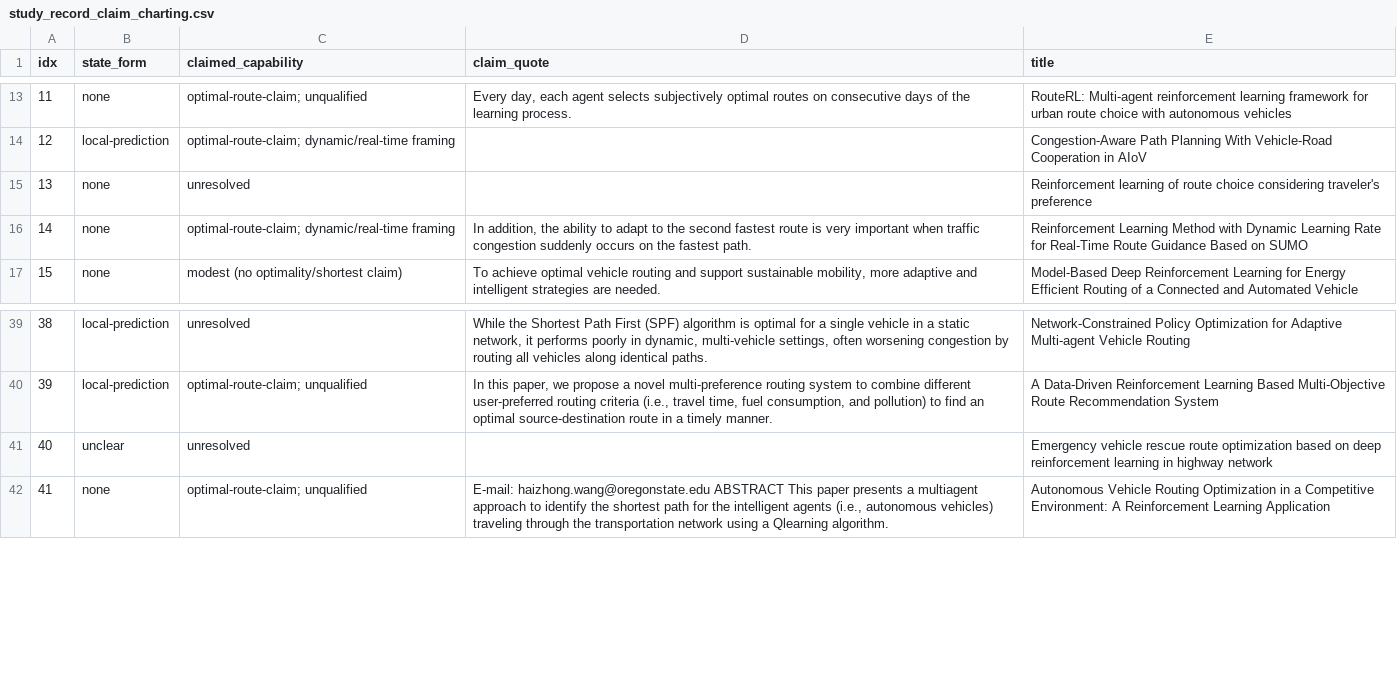
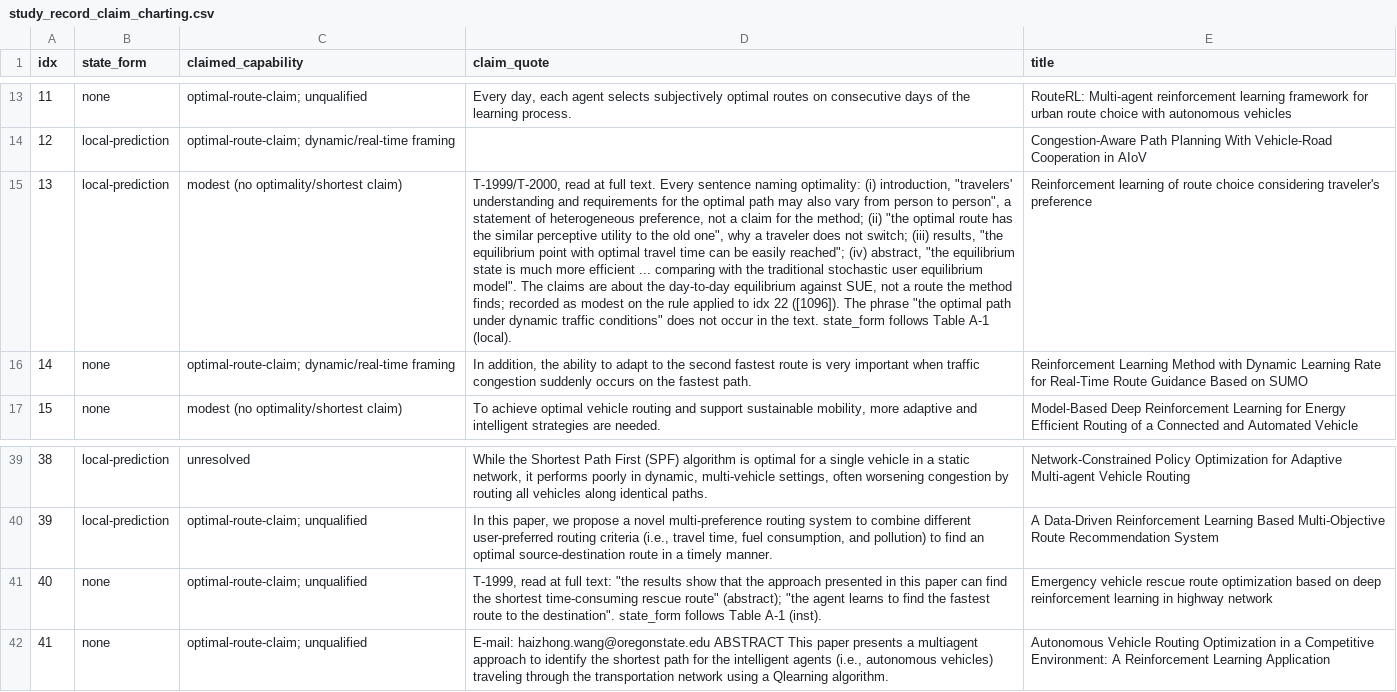
Before and after one commit to dhleeGDH/rl-route-guidance-review, a CSV file: study_record_claim_charting.csv, drawn as a sheet; only a part is shown, gaps mark what is left out; the diff names each change by its address in the sheet, - before the commit and + after, or states it on an @@ line.

```diff
--- a/study_record_claim_charting.csv
+++ b/study_record_claim_charting.csv
-B15 (state_form): none
+B15 (state_form): local-prediction
-C15 (claimed_capability): unresolved
+C15 (claimed_capability): modest (no optimality/shortest claim)
-D15 (claim_quote): (empty)
+D15 (claim_quote): T-1999/T-2000, read at full text. Every sentence naming optimality: (i) introduction, "travelers' understanding and requirements for the optimal path may also vary from person to person", a statement of heterogeneous preference, not a claim for the method; (ii) "the optimal route has the similar perceptive utility to the old one", why a traveler does not switch; (iii) results, "the equilibrium point with optimal travel time can be easily reached"; (iv) abstract, "the equilibrium state is much more efficient ... comparing with the traditional stochastic user equilibrium model". The claims are about the day-to-day equilibrium against SUE, not a route the method finds; recorded as modest on the rule applied to idx 22 ([1096]). The phrase "the optimal path under dynamic traffic conditions" does not occur in the text. state_form follows Table A-1 (local).
-B41 (state_form): unclear
+B41 (state_form): none
-C41 (claimed_capability): unresolved
+C41 (claimed_capability): optimal-route-claim; unqualified
-D41 (claim_quote): (empty)
+D41 (claim_quote): T-1999, read at full text: "the results show that the approach presented in this paper can find the shortest time-consuming rescue route" (abstract); "the agent learns to find the fastest route to the destination". state_form follows Table A-1 (inst).
```
Also changed, not shown: fulltext_scan/fulltext_scan_per_study.csv, study_record_corpus_v9_coded.csv, 25 other files.
